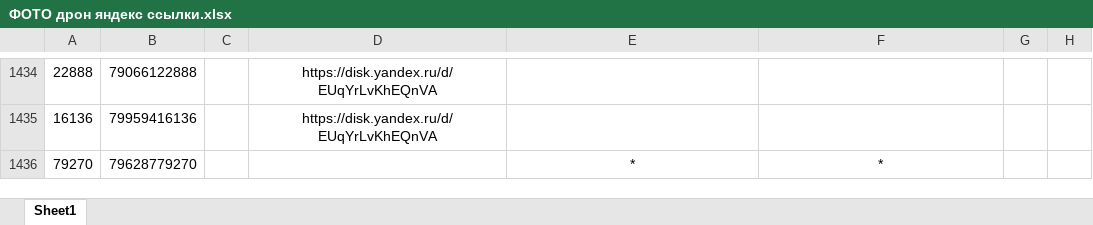
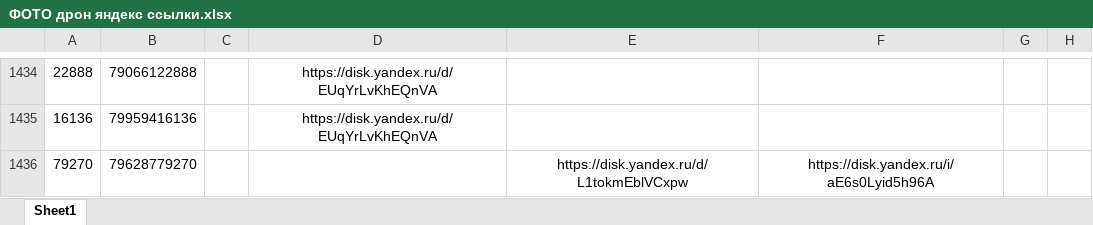
Before and after one commit to janasasha07-collab/photo, an Excel workbook: ФОТО дрон яндекс ссылки.xlsx, sheet Sheet1, drawn as a sheet; only a part is shown, gaps mark what is left out; values as stored, in another font and other column widths than the file's, no borders; the diff names each change by its address in the sheet, - before the commit and + after, or states it on an @@ line.

Commit message:
Add files via upload

```diff
--- a/ФОТО дрон яндекс ссылки.xlsx (sheet Sheet1)
+++ b/ФОТО дрон яндекс ссылки.xlsx (sheet Sheet1)
-E1436: *
+E1436: https://disk.yandex.ru/d/L1tokmEblVCxpw
-F1436: *
+F1436: https://disk.yandex.ru/i/aE6s0Lyid5h96A
```
